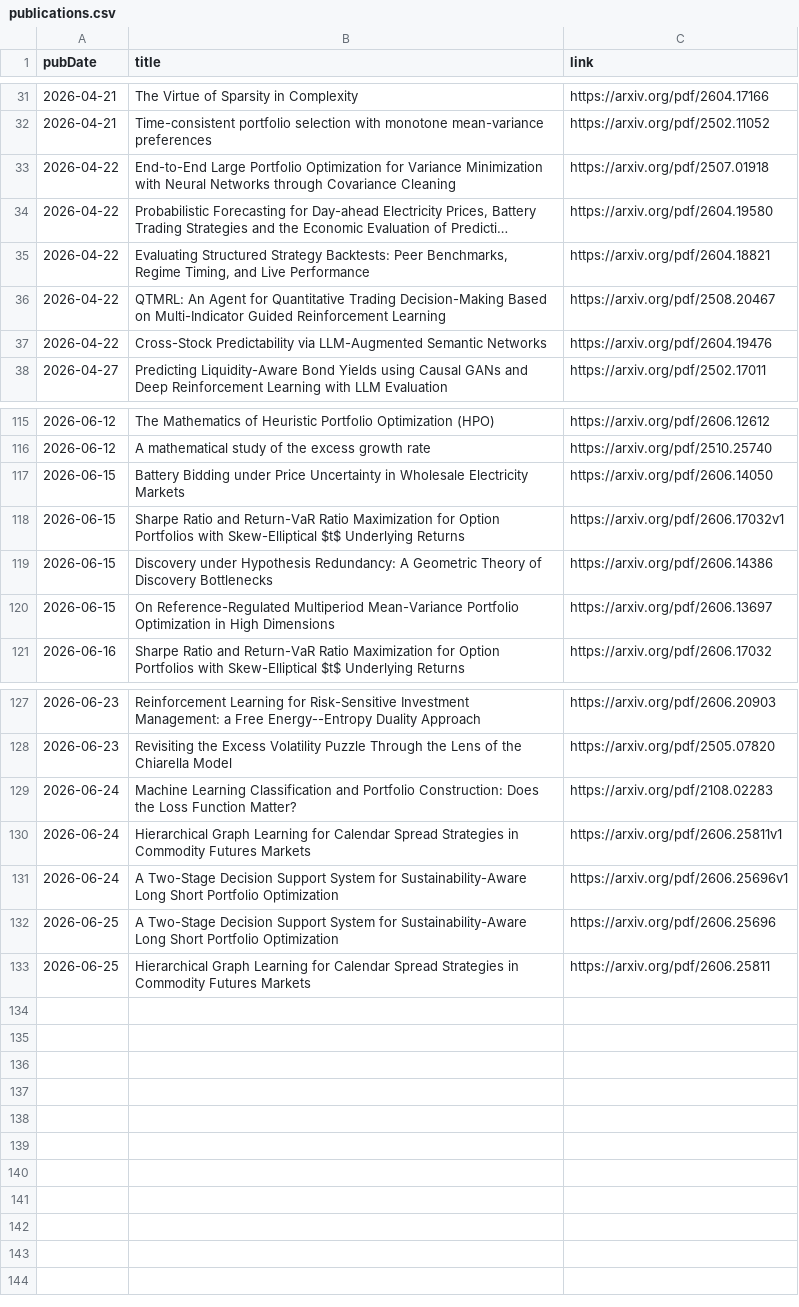
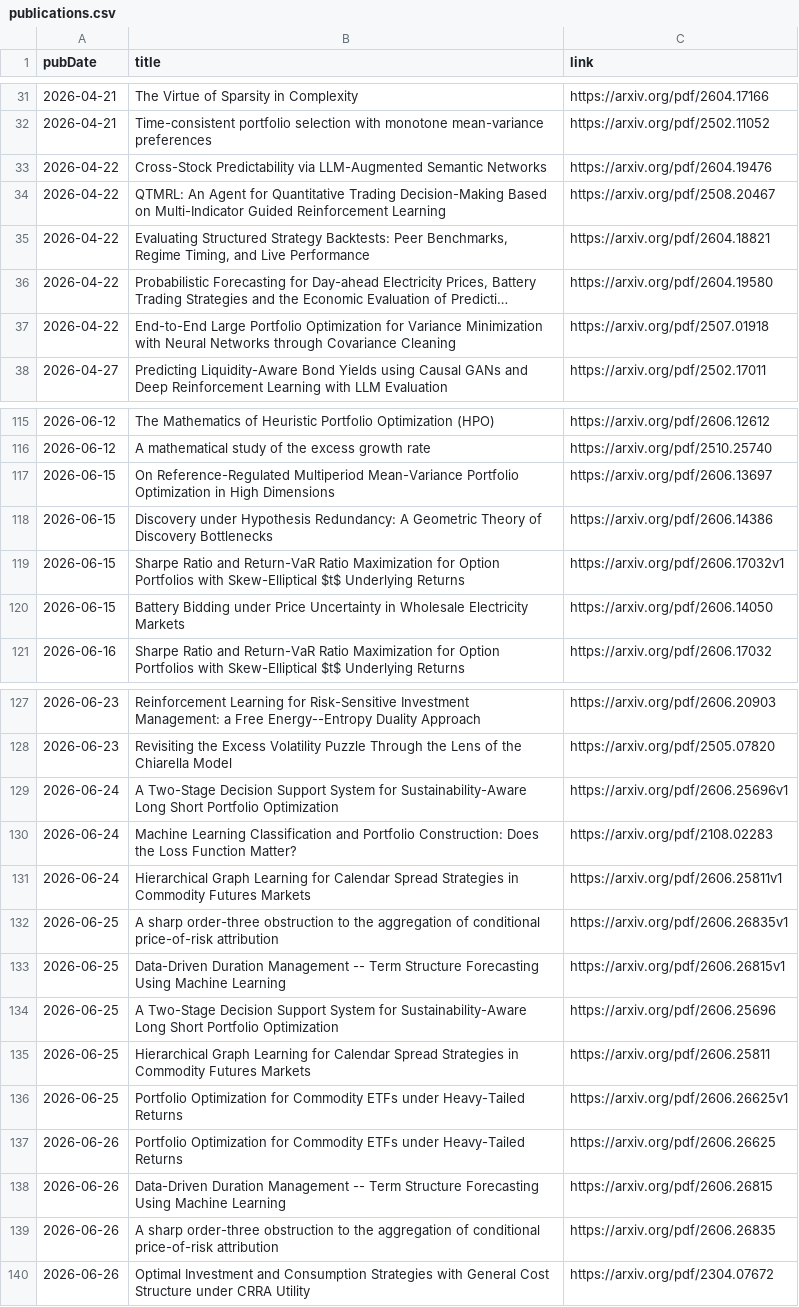
Before and after one commit to mmiliukas/portfolio, a CSV file: publications.csv, drawn as a sheet; only a part is shown, gaps mark what is left out; long unchanged cells end in …; addresses are those after the commit; the diff covers the shown part only; the diff names each change by its address in the sheet, - before the commit and + after, or states it on an @@ line.

```diff
--- a/publications.csv
+++ b/publications.csv
@@ row 37 moved to row 33: 2026-04-22 @@
@@ row 36 moved to row 34: 2026-04-22 @@
@@ row 34 moved to row 36: 2026-04-22 @@
@@ row 120 moved to row 117: 2026-06-15 @@
@@ row 119 moved to row 118: 2026-06-15 @@
@@ row 118 moved to row 119: 2026-06-15 @@
+row 129: 2026-06-24 | A Two-Stage Decision Support System for Sustainability-Aware Long Short Portfolio Optimization | https://arxiv.org/pdf/2606.25696v1
-A132 (pubDate): 2026-06-24
+A132 (pubDate): 2026-06-25
-B132 (title): A Two-Stage Decision Support System for Sustainability-Aware Long Short Portfolio Optimization
+B132 (title): A sharp order-three obstruction to the aggregation of conditional price-of-risk attribution
-C132 (link): https://arxiv.org/pdf/2606.25696v1
+C132 (link): https://arxiv.org/pdf/2606.26835v1
+row 133: 2026-06-25 | Data-Driven Duration Management -- Term Structure Forecasting Using Machine Learning | https://arxiv.org/pdf/2606.26815v1
+row 136: 2026-06-25 | Portfolio Optimization for Commodity ETFs under Heavy-Tailed Returns | https://arxiv.org/pdf/2606.26625v1
+row 137: 2026-06-26 | Portfolio Optimization for Commodity ETFs under Heavy-Tailed Returns | https://arxiv.org/pdf/2606.26625
+row 138: 2026-06-26 | Data-Driven Duration Management -- Term Structure Forecasting Using Machine Learning | https://arxiv.org/pdf/2606.26815
+row 139: 2026-06-26 | A sharp order-three obstruction to the aggregation of conditional price-of-risk attribution | https://arxiv.org/pdf/2606.26835
+row 140: 2026-06-26 | Optimal Investment and Consumption Strategies with General Cost Structure under CRRA Utility | https://arxiv.org/pdf/2304.07672
```
Also changed, not shown: 14 moved rows elsewhere in this file, 1 other file.
